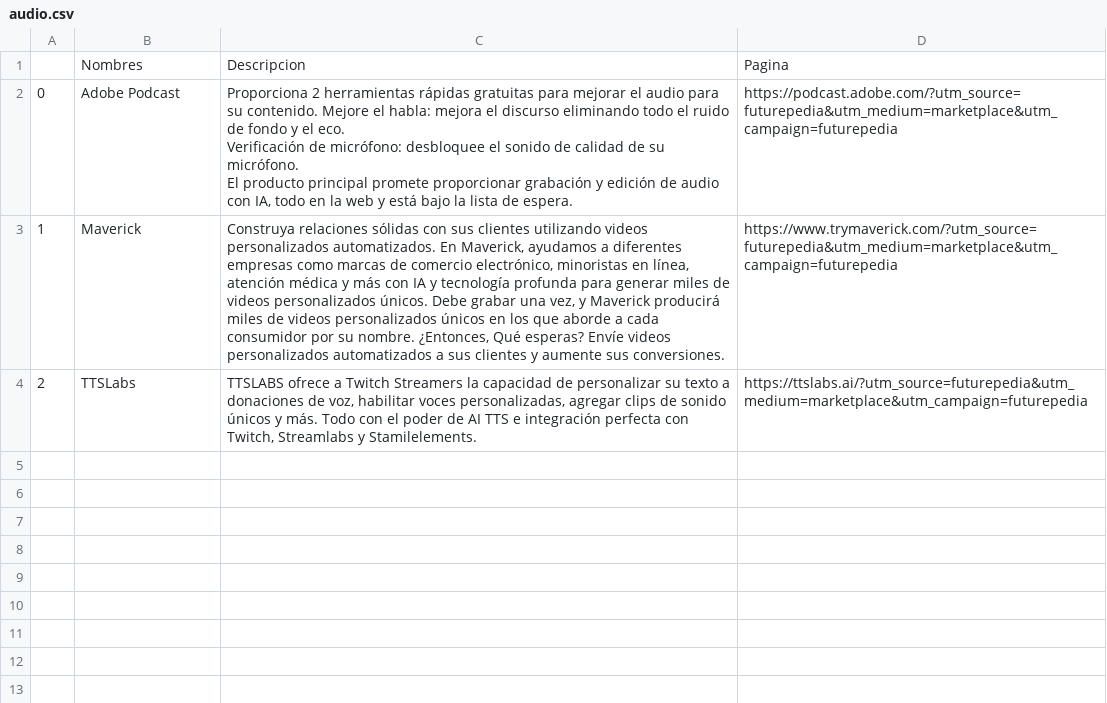
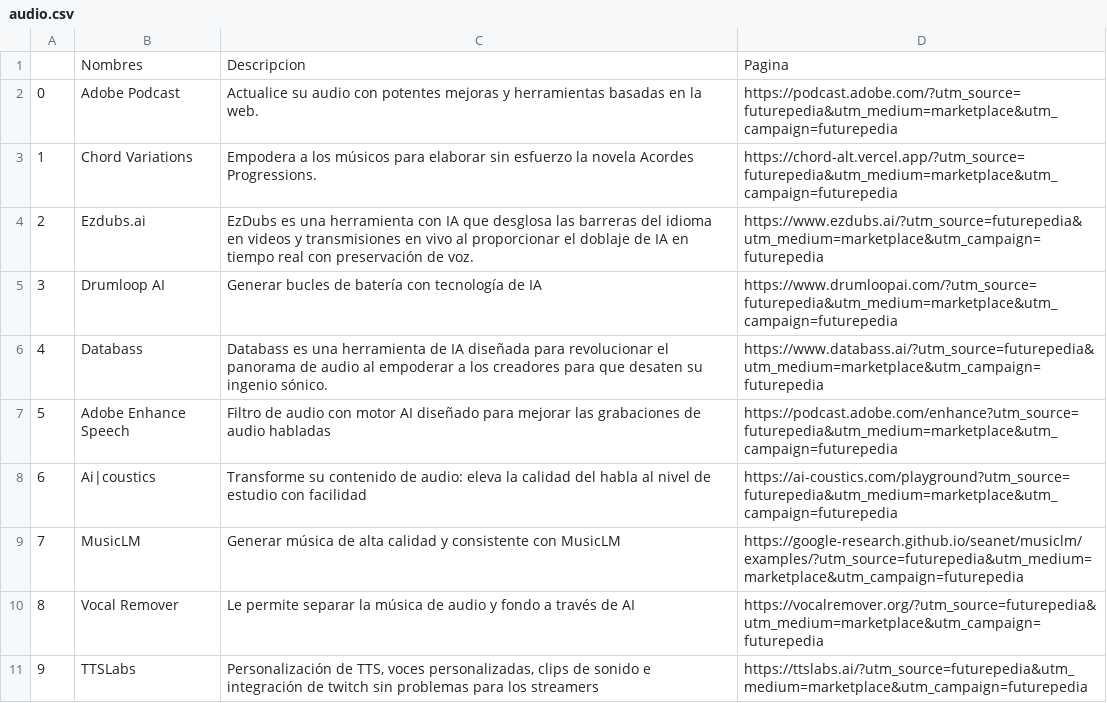
Before and after one commit to fvergara24/herramientas_digitales, a CSV file: audio.csv, drawn as a sheet; ↵ is a line break in a cell; the diff names each change by its address in the sheet, - before the commit and + after, or states it on an @@ line.

```diff
--- a/audio.csv
+++ b/audio.csv
-C2: Proporciona 2 herramientas rápidas gratuitas para mejorar el audio para su contenido. Mejore el habla: mejora el discurso eliminando todo el ruido de fondo y el eco. ↵ Verificación de micrófono: desbloquee el sonido de calidad de su micrófono. ↵ El producto principal promete proporcionar grabación y edición de audio con IA, todo en la web y está bajo la lista de espera.
+C2: Actualice su audio con potentes mejoras y herramientas basadas en la web.
-B3: Maverick
+B3: Chord Variations
-C3: Construya relaciones sólidas con sus clientes utilizando videos personalizados automatizados. En Maverick, ayudamos a diferentes empresas como marcas de comercio electrónico, minoristas en línea, atención médica y más con IA y tecnología profunda para generar miles de videos personalizados únicos. Debe grabar una vez, y Maverick producirá miles de videos personalizados únicos en los que aborde a cada consumidor por su nombre. ¿Entonces, Qué esperas? Envíe videos personalizados automatizados a sus clientes y aumente sus conversiones.
+C3: Empodera a los músicos para elaborar sin esfuerzo la novela Acordes Progressions.
-D3: https://www.trymaverick.com/?utm_source=futurepedia&utm_medium=marketplace&utm_campaign=futurepedia
+D3: https://chord-alt.vercel.app/?utm_source=futurepedia&utm_medium=marketplace&utm_campaign=futurepedia
-B4: TTSLabs
+B4: Ezdubs.ai
-C4: TTSLABS ofrece a Twitch Streamers la capacidad de personalizar su texto a donaciones de voz, habilitar voces personalizadas, agregar clips de sonido únicos y más. Todo con el poder de AI TTS e integración perfecta con Twitch, Streamlabs y Stamilelements.
+C4: EzDubs es una herramienta con IA que desglosa las barreras del idioma en videos y transmisiones en vivo al proporcionar el doblaje de IA en tiempo real con preservación de voz.
-D4: https://ttslabs.ai/?utm_source=futurepedia&utm_medium=marketplace&utm_campaign=futurepedia
+D4: https://www.ezdubs.ai/?utm_source=futurepedia&utm_medium=marketplace&utm_campaign=futurepedia
+row 5: 3 | Drumloop AI | Generar bucles de batería con tecnología de IA | https://www.drumloopai.com/?utm_source=futurepedia&utm_medium=marketplace&utm_campaign=futurepedia
+row 6: 4 | Databass | Databass es una herramienta de IA diseñada para revolucionar el panorama de audio al empoderar a los creadores para que desaten su ingenio sónico. | https://www.databass.ai/?utm_source=futurepedia&utm_medium=marketplace&utm_campaign=futurepedia
+row 7: 5 | Adobe Enhance Speech | Filtro de audio con motor AI diseñado para mejorar las grabaciones de audio habladas | https://podcast.adobe.com/enhance?utm_source=futurepedia&utm_medium=marketplace&utm_campaign=futurepedia
+row 8: 6 | Ai|coustics | Transforme su contenido de audio: eleva la calidad del habla al nivel de estudio con facilidad | https://ai-coustics.com/playground?utm_source=futurepedia&utm_medium=marketplace&utm_campaign=futurepedia
+row 9: 7 | MusicLM | Generar música de alta calidad y consistente con MusicLM | https://google-research.github.io/seanet/musiclm/examples/?utm_source=futurepedia&utm_medium=marketplace&utm_campaign=futurepedia
+row 10: 8 | Vocal Remover | Le permite separar la música de audio y fondo a través de AI | https://vocalremover.org/?utm_source=futurepedia&utm_medium=marketplace&utm_campaign=futurepedia
+row 11: 9 | TTSLabs | Personalización de TTS, voces personalizadas, clips de sonido e integración de twitch sin problemas para los streamers | https://ttslabs.ai/?utm_source=futurepedia&utm_medium=marketplace&utm_campaign=futurepedia
```
Also changed, not shown: avatars.csv, copywriting.csv, 4 other files.
